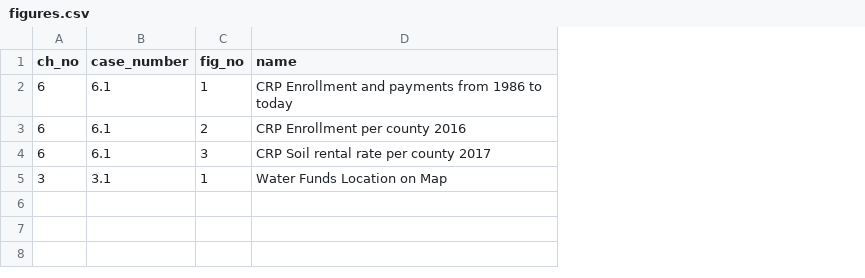
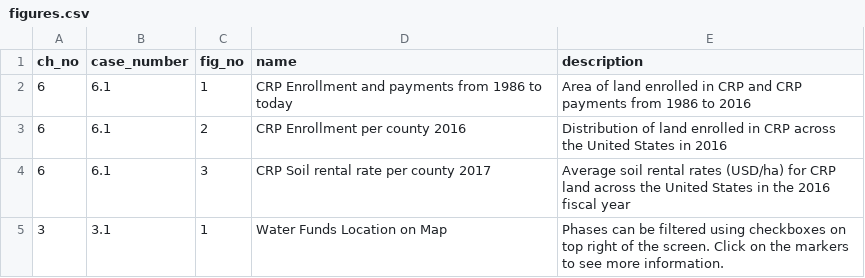
Before and after one commit to schreven/Map-intl-env-projects, a CSV file: src/figures.csv, drawn as a sheet; the diff names each change by its address in the sheet, - before the commit and + after, or states it on an @@ line.

Commit message:
edit CSS of sidebar and add descriptions

```diff
--- a/src/figures.csv
+++ b/src/figures.csv
+column E (description), rows 2-5: Area of land enrolled in CRP and CRP payments from 1986 to 2016 | Distribution of land enrolled in CRP across the United States in 2016 | Average soil rental rates (USD/ha) for CRP land across the United States in the 2016 fiscal year | Phases can be filtered using checkboxes on top right of the screen. Click on the markers to see more information.
```
Also changed, not shown: 4 other files.
